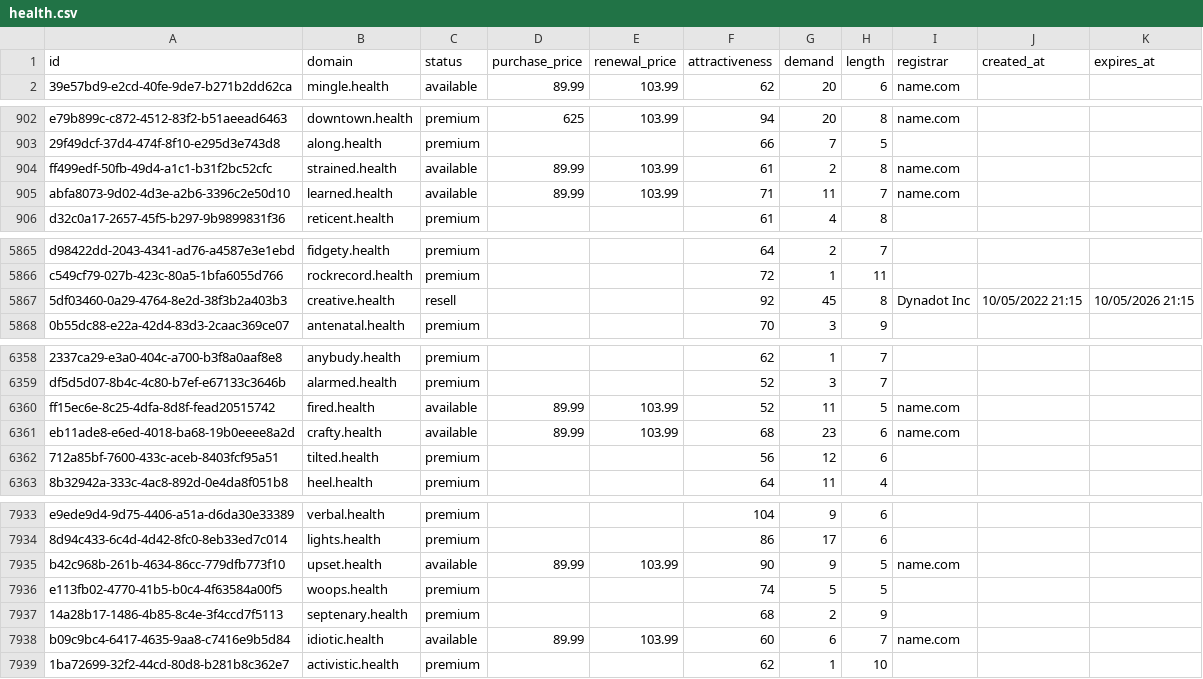
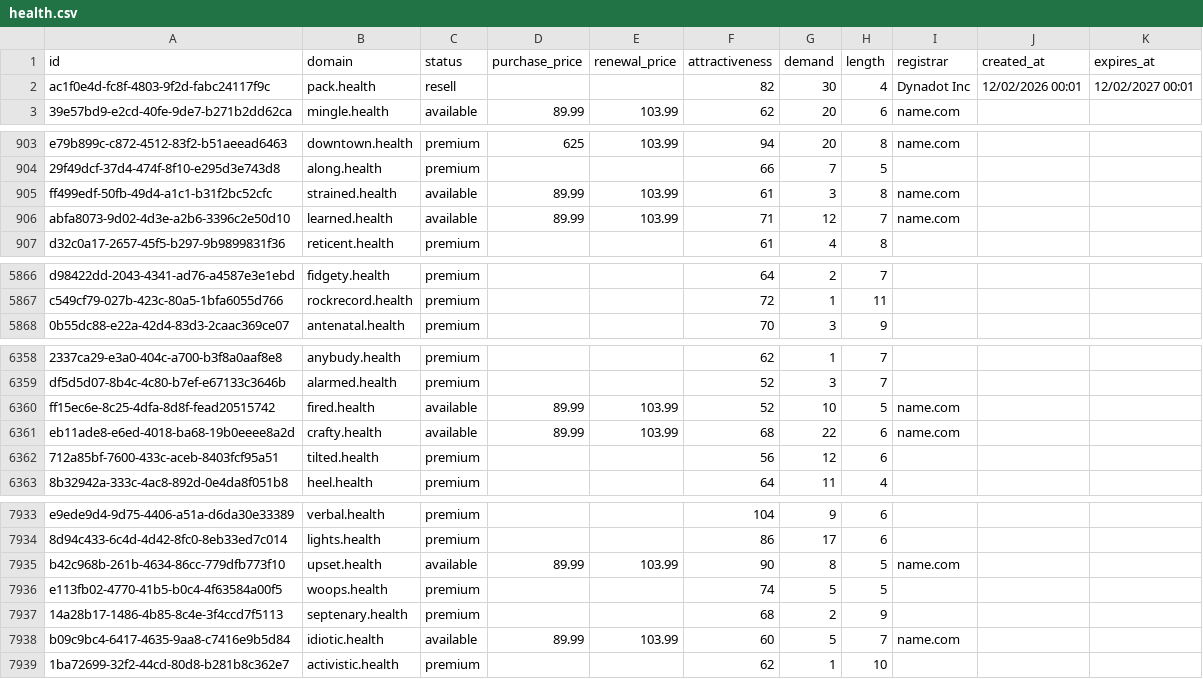
Before and after one commit to UniqueDomains/health-oneword-domains, a CSV file: health.csv, drawn as a sheet; only a part is shown, gaps mark what is left out; removed rows and columns are numbered as before the commit, all else as after; the diff covers the shown part only; the diff names each change by its address in the sheet, - before the commit and + after, or states it on an @@ line.

Commit message:
Domains update

```diff
--- a/health.csv
+++ b/health.csv
+row 2: ac1f0e4d-fc8f-4803-9f2d-fabc24117f9c | pack.health | resell |  |  | 82 | 30 | 4 | Dynadot Inc | 12/02/2026 00:01 | 12/02/2027 00:01
-G905 (demand): 2
+G905 (demand): 3
-G906 (demand): 11
+G906 (demand): 12
-row 5867: 5df03460-0a29-4764-8e2d-38f3b2a403b3 | creative.health | resell |  |  | 92 | 45 | 8 | Dynadot Inc | 10/05/2022 21:15 | 10/05/2026 21:15
-G6360 (demand): 11
+G6360 (demand): 10
-G6361 (demand): 23
+G6361 (demand): 22
-G7935 (demand): 9
+G7935 (demand): 8
-G7938 (demand): 6
+G7938 (demand): 5
```
Also changed, not shown: 63 edited cells elsewhere in this file, 2 other files.
